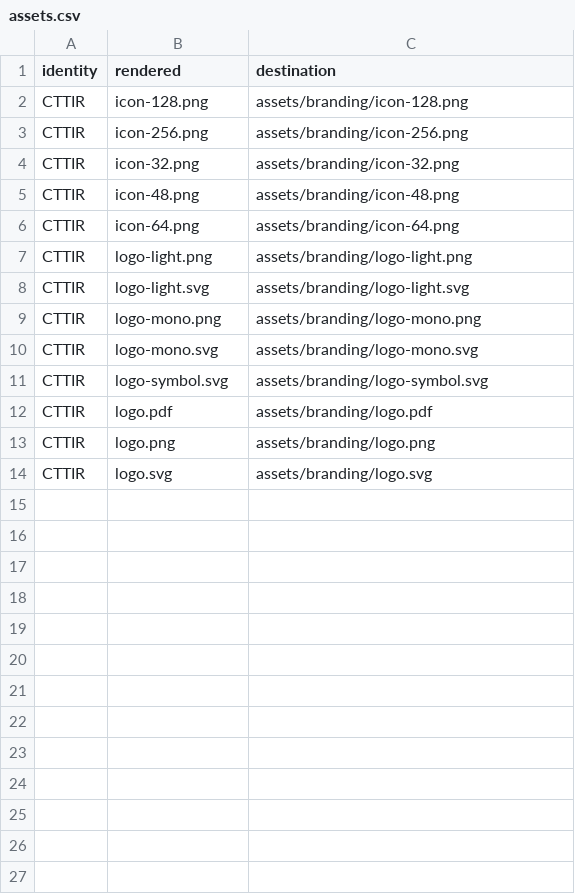
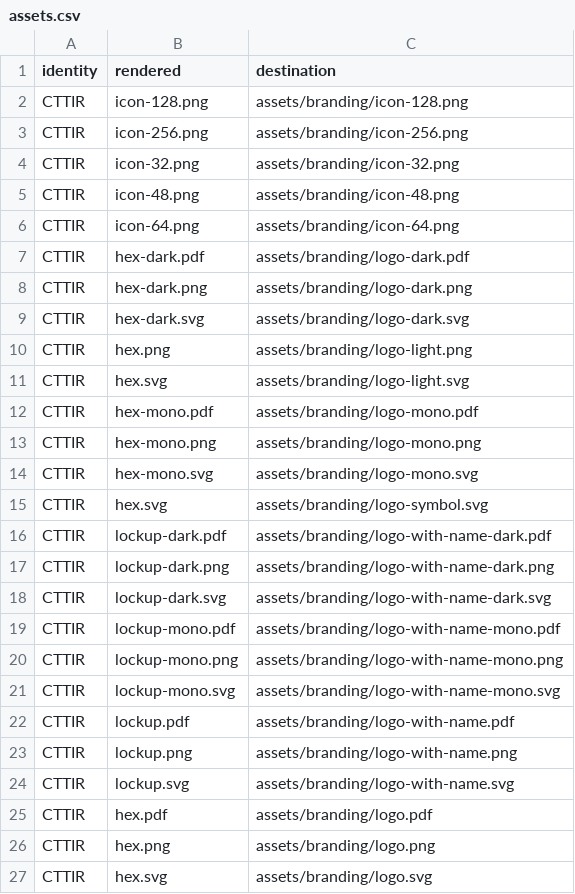
Before and after one commit to CTTIR/.github, a CSV file: tools/branding/assets.csv, drawn as a sheet.

Commit message:
Update CTTIR branding to Coder Edition v4.1

```diff
--- a/tools/branding/assets.csv
+++ b/tools/branding/assets.csv
@@ -6,9 +6,22 @@ CTTIR,icon-48.png,assets/branding/icon-48.png
 CTTIR,icon-64.png,assets/branding/icon-64.png
-CTTIR,logo-light.png,assets/branding/logo-light.png
-CTTIR,logo-light.svg,assets/branding/logo-light.svg
-CTTIR,logo-mono.png,assets/branding/logo-mono.png
-CTTIR,logo-mono.svg,assets/branding/logo-mono.svg
-CTTIR,logo-symbol.svg,assets/branding/logo-symbol.svg
-CTTIR,logo.pdf,assets/branding/logo.pdf
-CTTIR,logo.png,assets/branding/logo.png
-CTTIR,logo.svg,assets/branding/logo.svg
+CTTIR,hex-dark.pdf,assets/branding/logo-dark.pdf
+CTTIR,hex-dark.png,assets/branding/logo-dark.png
+CTTIR,hex-dark.svg,assets/branding/logo-dark.svg
+CTTIR,hex.png,assets/branding/logo-light.png
+CTTIR,hex.svg,assets/branding/logo-light.svg
+CTTIR,hex-mono.pdf,assets/branding/logo-mono.pdf
+CTTIR,hex-mono.png,assets/branding/logo-mono.png
+CTTIR,hex-mono.svg,assets/branding/logo-mono.svg
+CTTIR,hex.svg,assets/branding/logo-symbol.svg
+CTTIR,lockup-dark.pdf,assets/branding/logo-with-name-dark.pdf
+CTTIR,lockup-dark.png,assets/branding/logo-with-name-dark.png
+CTTIR,lockup-dark.svg,assets/branding/logo-with-name-dark.svg
+CTTIR,lockup-mono.pdf,assets/branding/logo-with-name-mono.pdf
+CTTIR,lockup-mono.png,assets/branding/logo-with-name-mono.png
+CTTIR,lockup-mono.svg,assets/branding/logo-with-name-mono.svg
+CTTIR,lockup.pdf,assets/branding/logo-with-name.pdf
+CTTIR,lockup.png,assets/branding/logo-with-name.png
+CTTIR,lockup.svg,assets/branding/logo-with-name.svg
+CTTIR,hex.pdf,assets/branding/logo.pdf
+CTTIR,hex.png,assets/branding/logo.png
+CTTIR,hex.svg,assets/branding/logo.svg
```
Also changed, not shown: 37 other files.
